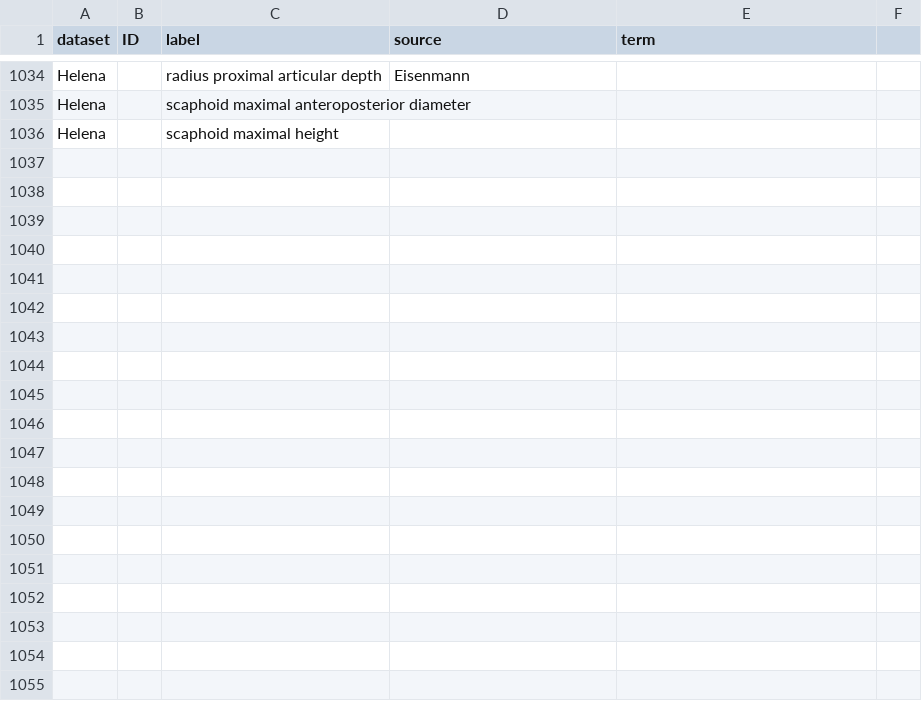
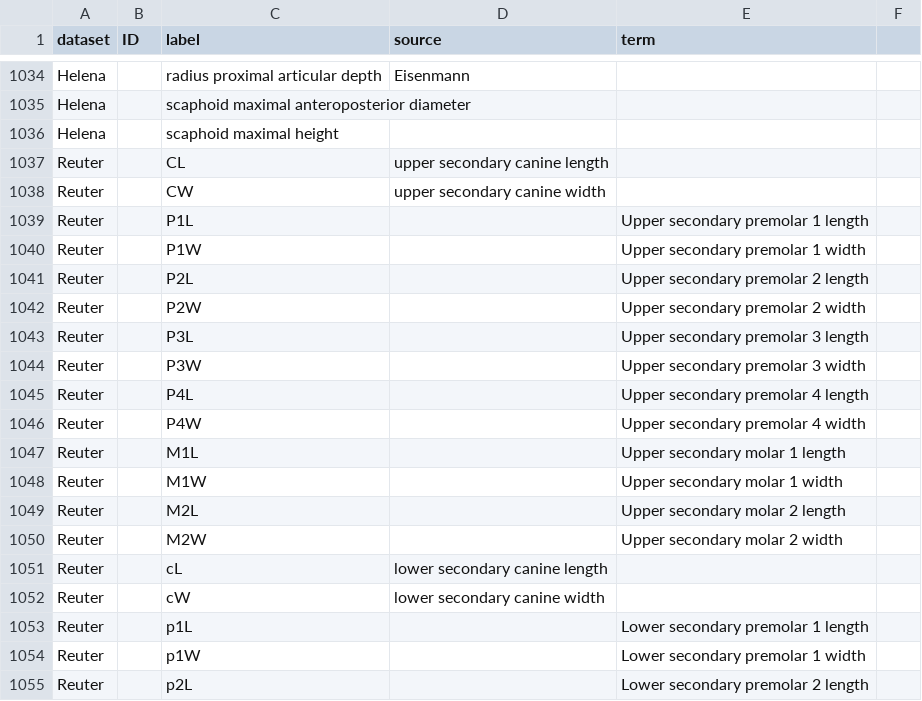
Before and after one commit to futres/fovt-data-mapping, a CSV file: Mapping Files/ontology_codeBook.csv, drawn as a sheet; only a part is shown, gaps mark what is left out; the diff covers the shown part only.

Commit message:
Update ontology_codeBook.csv

```diff
--- a/Mapping Files/ontology_codeBook.csv
+++ b/Mapping Files/ontology_codeBook.csv
@@ -1036 +1036,20 @@ Helena,,scaphoid maximal anteroposterior diameter,,,
 Helena,,scaphoid maximal height,,,
+Reuter,,CL,upper secondary canine length,,
+Reuter,,CW,upper secondary canine width,,
+Reuter,,P1L,,Upper secondary premolar 1 length,
+Reuter,,P1W,,Upper secondary premolar 1 width,
+Reuter,,P2L,,Upper secondary premolar 2 length,
+Reuter,,P2W,,Upper secondary premolar 2 width,
+Reuter,,P3L,,Upper secondary premolar 3 length,
+Reuter,,P3W,,Upper secondary premolar 3 width,
+Reuter,,P4L,,Upper secondary premolar 4 length,
+Reuter,,P4W,,Upper secondary premolar 4 width,
+Reuter,,M1L,,Upper secondary molar 1 length,
+Reuter,,M1W,,Upper secondary molar 1 width,
+Reuter,,M2L,,Upper secondary molar 2 length,
+Reuter,,M2W,,Upper secondary molar 2 width,
+Reuter,,cL,lower secondary canine length,,
+Reuter,,cW,lower secondary canine width,,
+Reuter,,p1L,,Lower secondary premolar 1 length,
+Reuter,,p1W,,Lower secondary premolar 1 width,
+Reuter,,p2L,,Lower secondary premolar 2 length,
```
Also changed, not shown: 14 added rows elsewhere in this file.
